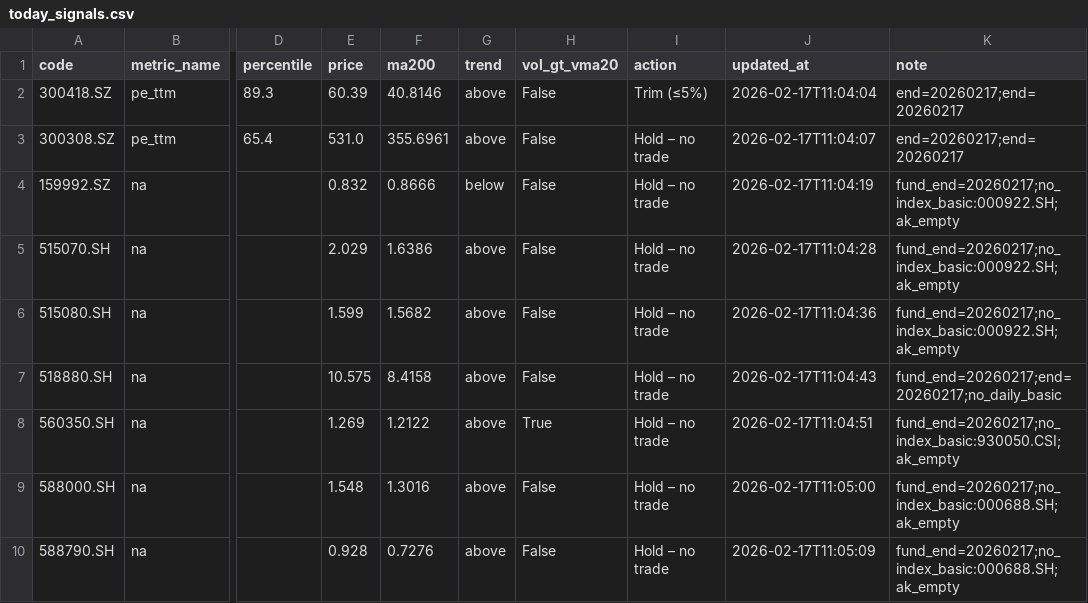
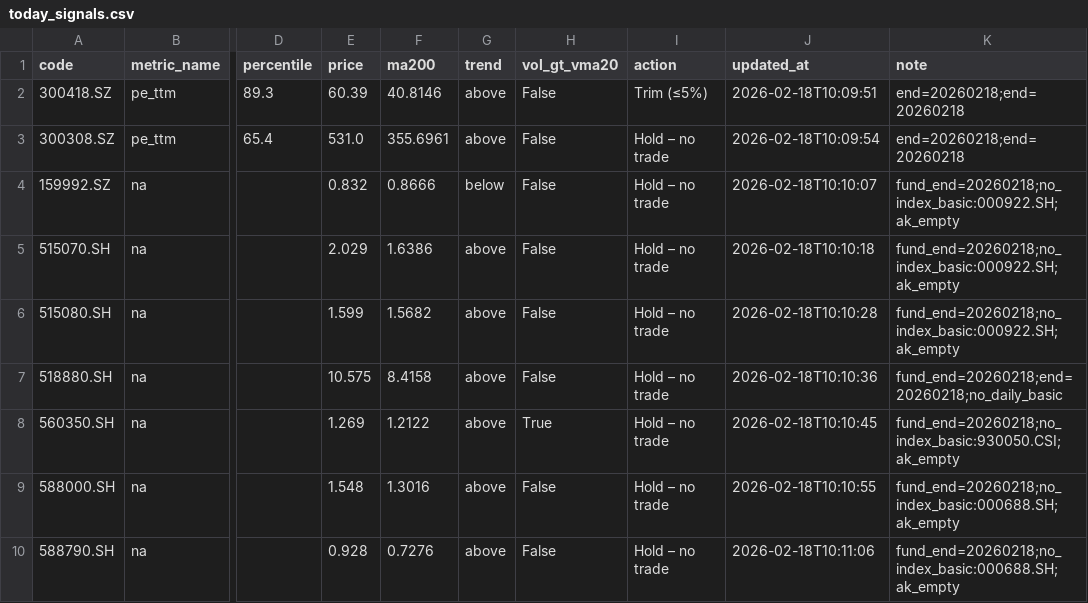
Before and after one commit to wangzjzz/valuation-pipeline, a CSV file: data/today_signals.csv, drawn as a sheet; only a part is shown, gaps mark what is left out; the diff names each change by its address in the sheet, - before the commit and + after, or states it on an @@ line.

```diff
--- a/data/today_signals.csv
+++ b/data/today_signals.csv
-J2 (updated_at): 2026-02-17T11:04:04
+J2 (updated_at): 2026-02-18T10:09:51
-K2:K3 (note): end=20260217;end=20260217
+K2:K3 (note): end=20260218;end=20260218
-J3 (updated_at): 2026-02-17T11:04:07
+J3 (updated_at): 2026-02-18T10:09:54
-J4 (updated_at): 2026-02-17T11:04:19
+J4 (updated_at): 2026-02-18T10:10:07
-K4:K6 (note): fund_end=20260217;no_index_basic:000922.SH;ak_empty
+K4:K6 (note): fund_end=20260218;no_index_basic:000922.SH;ak_empty
-J5 (updated_at): 2026-02-17T11:04:28
+J5 (updated_at): 2026-02-18T10:10:18
-J6 (updated_at): 2026-02-17T11:04:36
+J6 (updated_at): 2026-02-18T10:10:28
-J7 (updated_at): 2026-02-17T11:04:43
+J7 (updated_at): 2026-02-18T10:10:36
-K7 (note): fund_end=20260217;end=20260217;no_daily_basic
+K7 (note): fund_end=20260218;end=20260218;no_daily_basic
-J8 (updated_at): 2026-02-17T11:04:51
+J8 (updated_at): 2026-02-18T10:10:45
-K8 (note): fund_end=20260217;no_index_basic:930050.CSI;ak_empty
+K8 (note): fund_end=20260218;no_index_basic:930050.CSI;ak_empty
-J9 (updated_at): 2026-02-17T11:05:00
+J9 (updated_at): 2026-02-18T10:10:55
-K9:K10 (note): fund_end=20260217;no_index_basic:000688.SH;ak_empty
+K9:K10 (note): fund_end=20260218;no_index_basic:000688.SH;ak_empty
-J10 (updated_at): 2026-02-17T11:05:09
+J10 (updated_at): 2026-02-18T10:11:06
```
